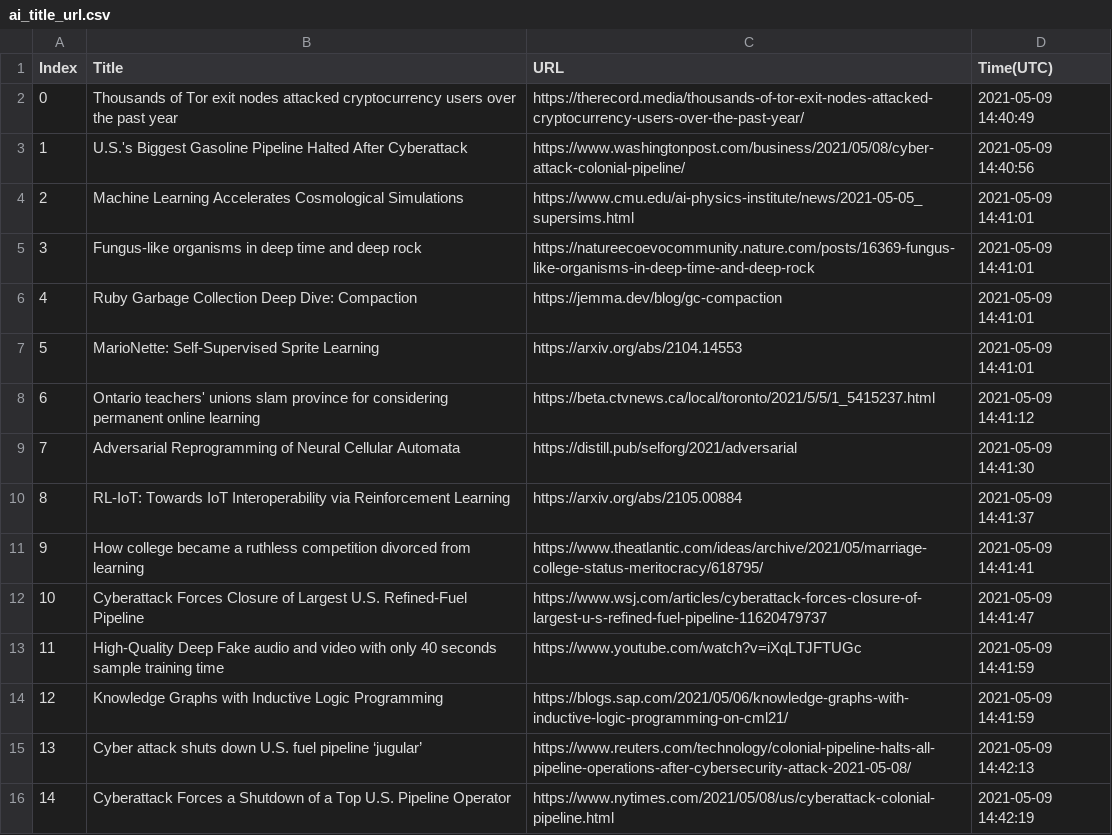
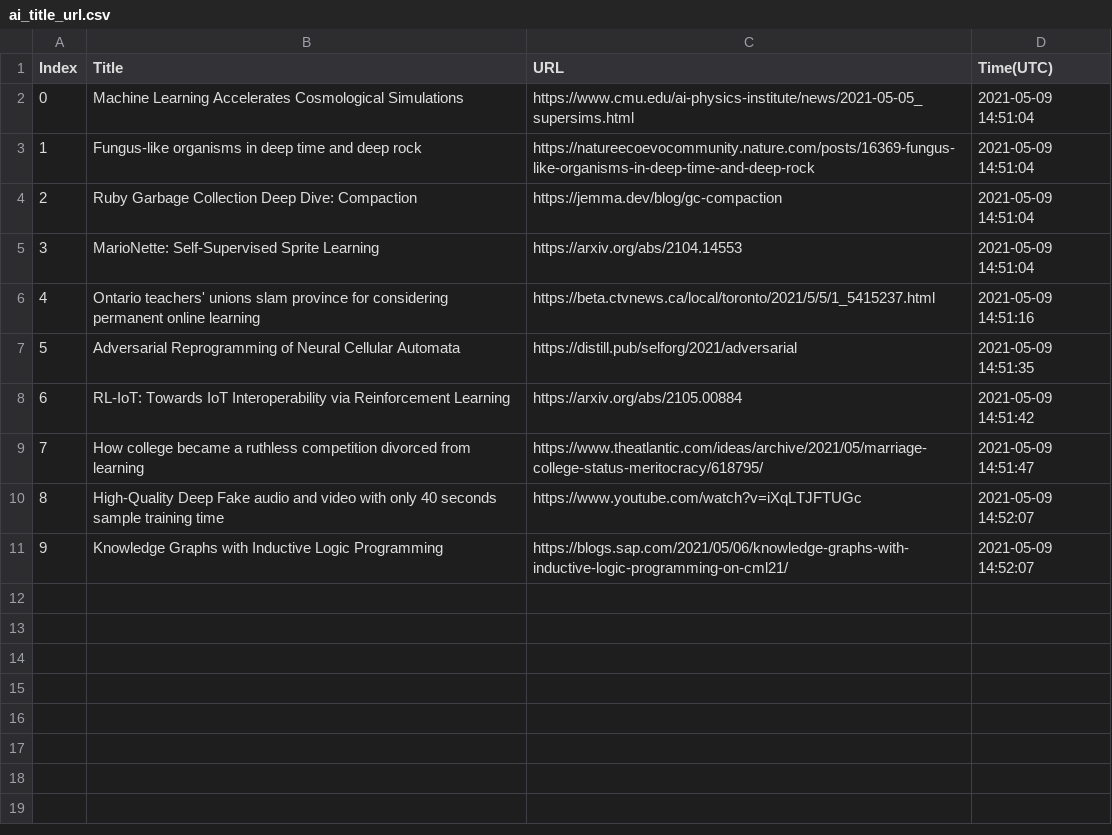
Before and after one commit to seitlab/seitlab.github.io, a CSV file: data/ai_title_url.csv, drawn as a sheet; removed rows and columns are numbered as before the commit, all else as after; the diff names each change by its address in the sheet, - before the commit and + after, or states it on an @@ line.

```diff
--- a/data/ai_title_url.csv
+++ b/data/ai_title_url.csv
-row 2: 0 | Thousands of Tor exit nodes attacked cryptocurrency users over the past year | https://therecord.media/thousands-of-tor-exit-nodes-attacked-cryptocurrency-users-over-the-past-year/ | 2021-05-09 14:40:49
-row 3: 1 | U.S.'s Biggest Gasoline Pipeline Halted After Cyberattack | https://www.washingtonpost.com/business/2021/05/08/cyber-attack-colonial-pipeline/ | 2021-05-09 14:40:56
@@ column A (Index) renumbered between rows 2 and 11 @@
-D2:D5 (Time(UTC)): 2021-05-09 14:41:01
+D2:D5 (Time(UTC)): 2021-05-09 14:51:04
-D6 (Time(UTC)): 2021-05-09 14:41:12
+D6 (Time(UTC)): 2021-05-09 14:51:16
-D7 (Time(UTC)): 2021-05-09 14:41:30
+D7 (Time(UTC)): 2021-05-09 14:51:35
-D8 (Time(UTC)): 2021-05-09 14:41:37
+D8 (Time(UTC)): 2021-05-09 14:51:42
-D9 (Time(UTC)): 2021-05-09 14:41:41
+D9 (Time(UTC)): 2021-05-09 14:51:47
-row 12: 10 | Cyberattack Forces Closure of Largest U.S. Refined-Fuel Pipeline | https://www.wsj.com/articles/cyberattack-forces-closure-of-largest-u-s-refined-fuel-pipeline-11620479737 | 2021-05-09 14:41:47
-D10:D11 (Time(UTC)): 2021-05-09 14:41:59
+D10:D11 (Time(UTC)): 2021-05-09 14:52:07
-row 15: 13 | Cyber attack shuts down U.S. fuel pipeline ‘jugular’ | https://www.reuters.com/technology/colonial-pipeline-halts-all-pipeline-operations-after-cybersecurity-attack-2021-05-08/ | 2021-05-09 14:42:13
-row 16: 14 | Cyberattack Forces a Shutdown of a Top U.S. Pipeline Operator | https://www.nytimes.com/2021/05/08/us/cyberattack-colonial-pipeline.html | 2021-05-09 14:42:19
```
Also changed, not shown: data/blockchain_title_url.csv, data/iot_title_url.csv, 1 other file.
